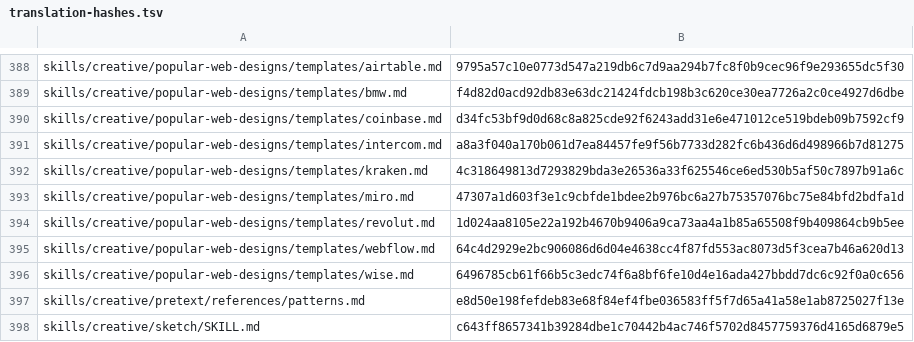
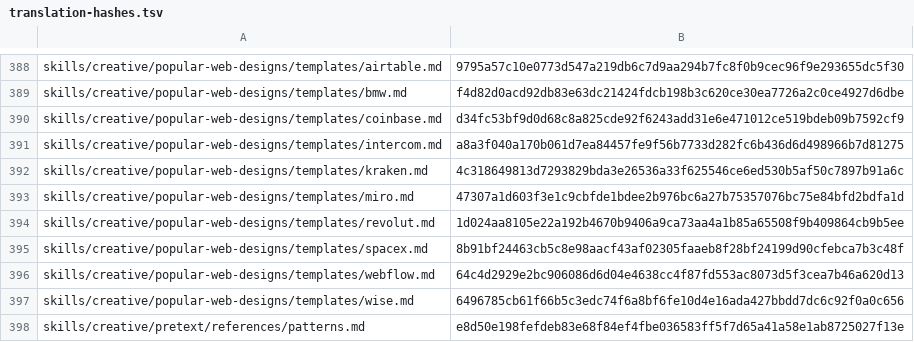
Before and after one commit to RyderFreeman4Logos/hermes-agent-docs-i18n, a TSV file: state/translation-hashes.tsv, drawn as a sheet; only a part is shown, gaps mark what is left out; the shorter side is filled out with more unchanged rows.

Commit message:
docs: translate skills/creative/popular-web-designs/templates/spacex.md
Translated Hermes Agent source document:

skills/creative/popular-web-designs/templates/spacex.md

```diff
--- a/state/translation-hashes.tsv
+++ b/state/translation-hashes.tsv
@@ -394,2 +394,3 @@ skills/creative/popular-web-designs/templates/miro.md	47307a1d603f3e1c9cbfde1bde
 skills/creative/popular-web-designs/templates/revolut.md	1d024aa8105e22a192b4670b9406a9ca73aa4a1b85a65508f9b409864cb9b5ee
+skills/creative/popular-web-designs/templates/spacex.md	8b91bf24463cb5c8e98aacf43af02305faaeb8f28bf24199d90cfebca7b3c48f
 skills/creative/popular-web-designs/templates/webflow.md	64c4d2929e2bc906086d6d04e4638cc4f87fd553ac8073d5f3cea7b46a620d13
```
Also changed, not shown: 3 other files.
